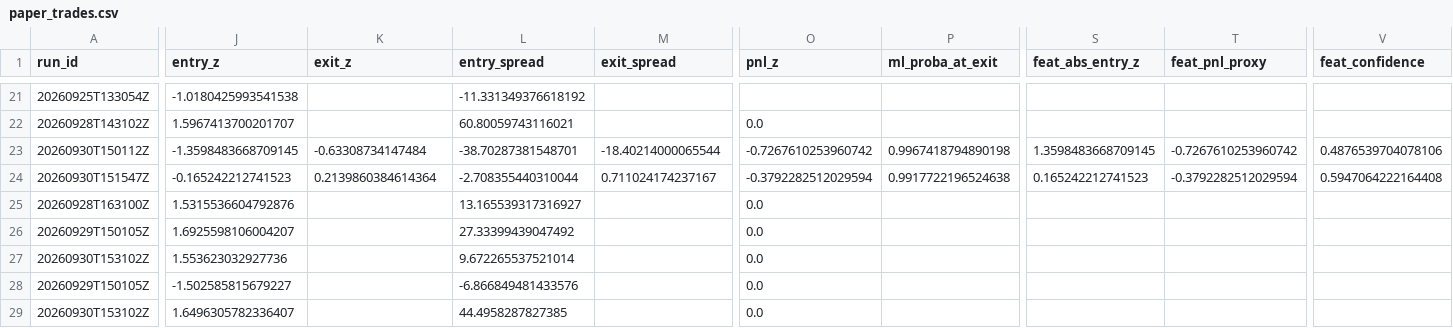
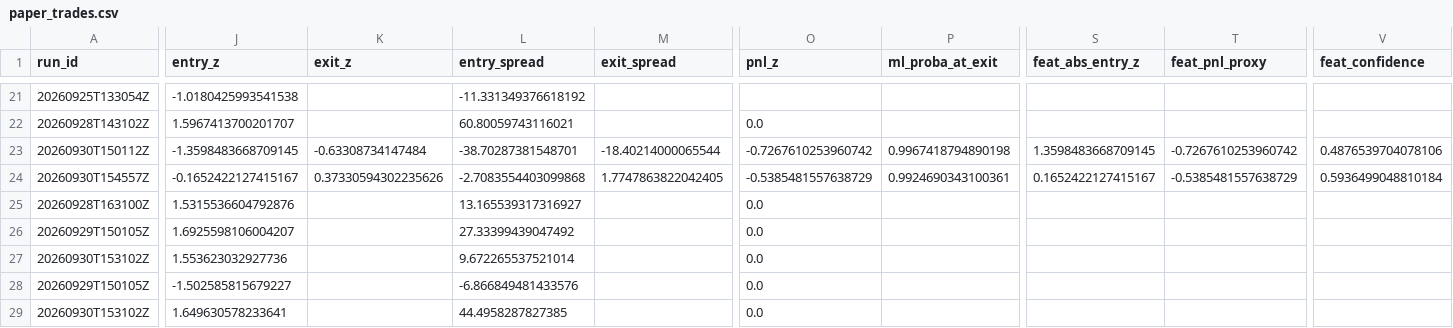
Before and after one commit to ujjwalmallem/SmartTrade_AdaptiveKalman, a CSV file: results/paper_trades.csv, drawn as a sheet; only a part is shown, gaps mark what is left out; the diff covers the shown part only; the diff names each change by its address in the sheet, - before the commit and + after, or states it on an @@ line.

```diff
--- a/results/paper_trades.csv
+++ b/results/paper_trades.csv
-A24 (run_id): 20260930T151547Z
+A24 (run_id): 20260930T154557Z
-J24 (entry_z): -0.165242212741523
+J24 (entry_z): -0.1652422127415167
-K24 (exit_z): 0.2139860384614364
+K24 (exit_z): 0.37330594302235626
-L24 (entry_spread): -2.708355440310044
+L24 (entry_spread): -2.7083554403099868
-M24 (exit_spread): 0.711024174237167
+M24 (exit_spread): 1.7747863822042405
-O24 (pnl_z): -0.3792282512029594
+O24 (pnl_z): -0.5385481557638729
-P24 (ml_proba_at_exit): 0.9917722196524638
+P24 (ml_proba_at_exit): 0.9924690343100361
-S24 (feat_abs_entry_z): 0.165242212741523
+S24 (feat_abs_entry_z): 0.1652422127415167
-T24 (feat_pnl_proxy): -0.3792282512029594
+T24 (feat_pnl_proxy): -0.5385481557638729
-V24 (feat_confidence): 0.5947064222164408
+V24 (feat_confidence): 0.5936499048810184
-J29 (entry_z): 1.6496305782336407
+J29 (entry_z): 1.649630578233641
```
Also changed, not shown: 5 edited cells elsewhere in this file, results/exit_training_dataset.csv, 1 other file.
